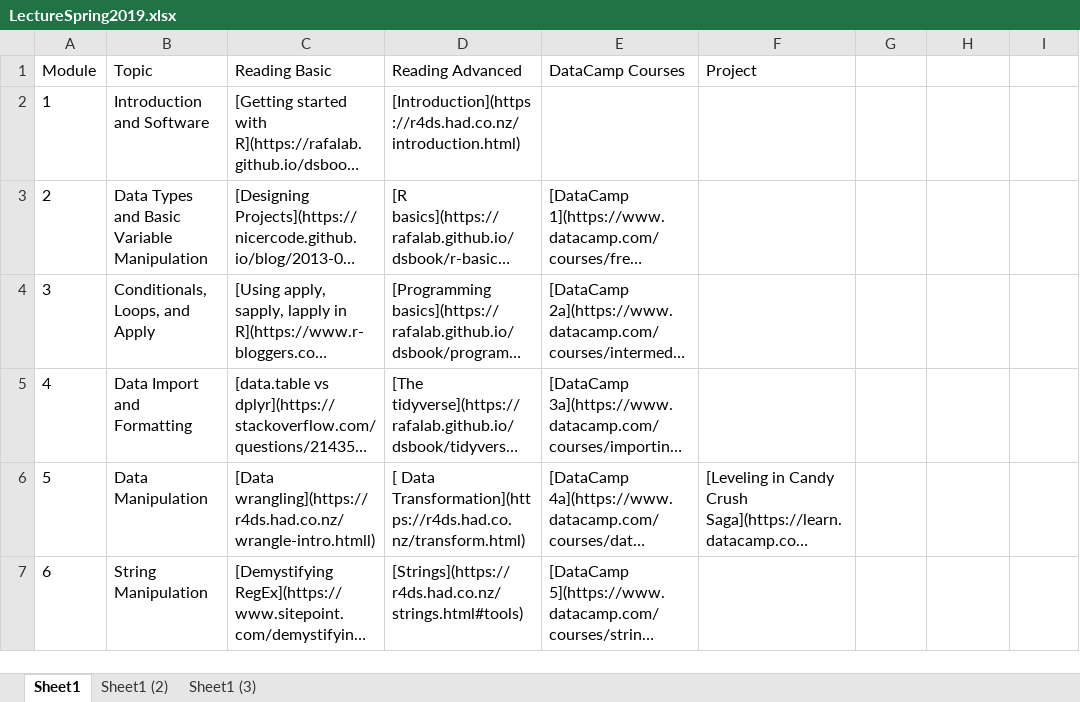
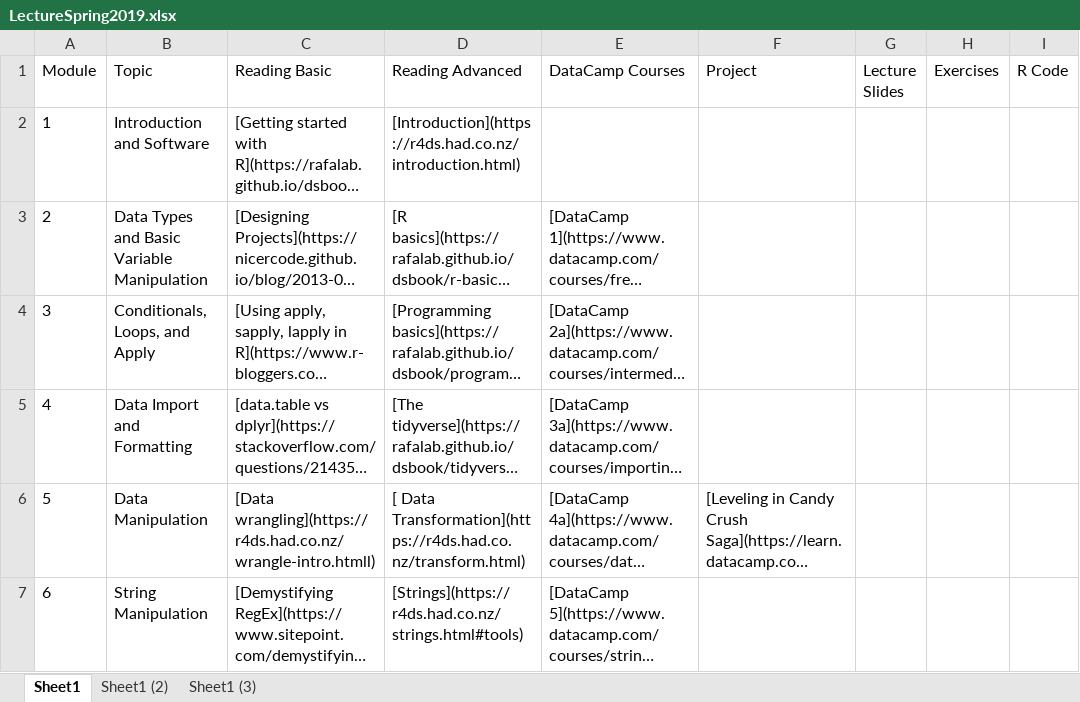
Before and after one commit to FUenal/dataism, an Excel workbook: LectureSpring2019.xlsx, sheet Sheet1, drawn as a sheet; only a part is shown; long unchanged cells end in …; values as stored, in another font and other column widths than the file's, no borders; the diff names each change by its address in the sheet, - before the commit and + after, or states it on an @@ line.

```diff
--- a/LectureSpring2019.xlsx (sheet Sheet1)
+++ b/LectureSpring2019.xlsx (sheet Sheet1)
-G1: (empty)
+G1: Lecture Slides
-H1: (empty)
+H1: Exercises
-I1: (empty)
+I1: R Code
```
Also changed, not shown: docs/LectureSpring2019.xlsx, 2 other files.
